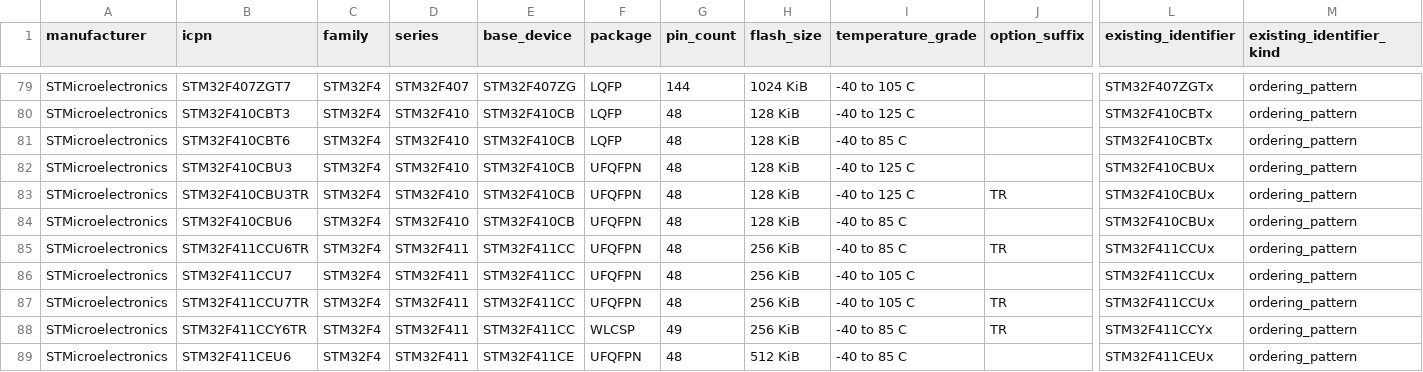
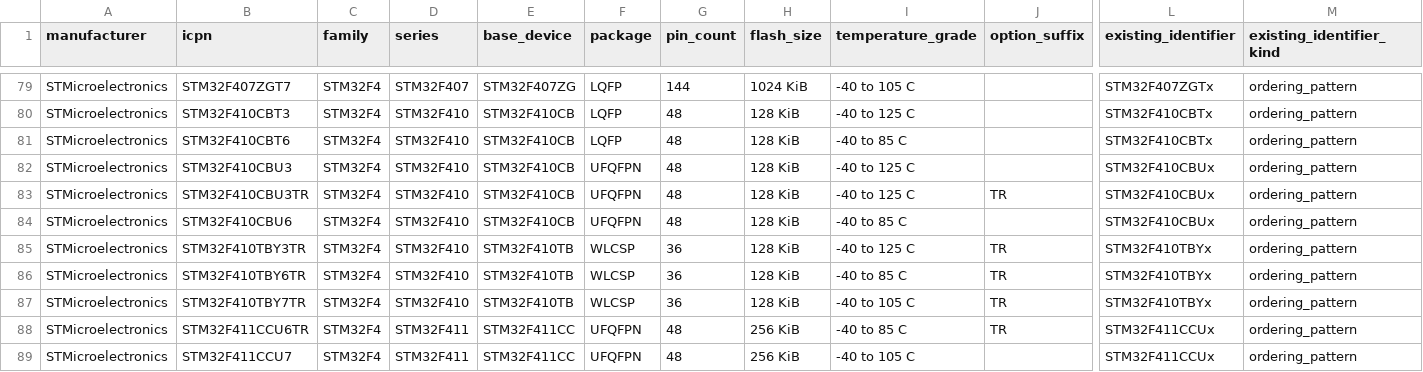
Before and after one commit to physicslu/plasma, a CSV file: data/device-catalog/research/stm32f4-commercial-icpn.csv, drawn as a sheet; only a part is shown, gaps mark what is left out; the shorter side is filled out with more unchanged rows; rows hold the shown columns only; the diff names each change by its address in the sheet, - before the commit and + after, or states it on an @@ line.

```diff
--- a/data/device-catalog/research/stm32f4-commercial-icpn.csv
+++ b/data/device-catalog/research/stm32f4-commercial-icpn.csv
+row 85: STMicroelectronics | STM32F410TBY3TR | STM32F4 | STM32F410 | STM32F410TB | WLCSP | 36 | 128 KiB | -40 to 125 C | TR | STM32F410TBYx | ordering_pattern
+row 86: STMicroelectronics | STM32F410TBY6TR | STM32F4 | STM32F410 | STM32F410TB | WLCSP | 36 | 128 KiB | -40 to 85 C | TR | STM32F410TBYx | ordering_pattern
+row 87: STMicroelectronics | STM32F410TBY7TR | STM32F4 | STM32F410 | STM32F410TB | WLCSP | 36 | 128 KiB | -40 to 105 C | TR | STM32F410TBYx | ordering_pattern
```
Also changed, not shown: 2 other files.
